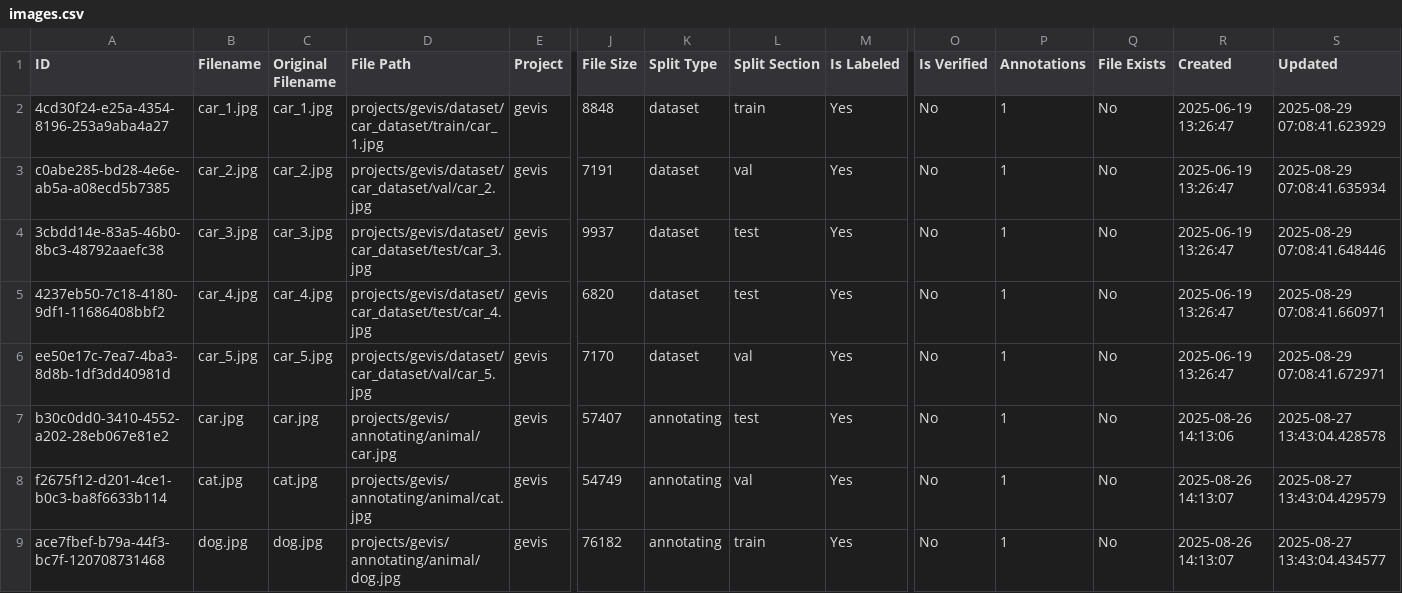
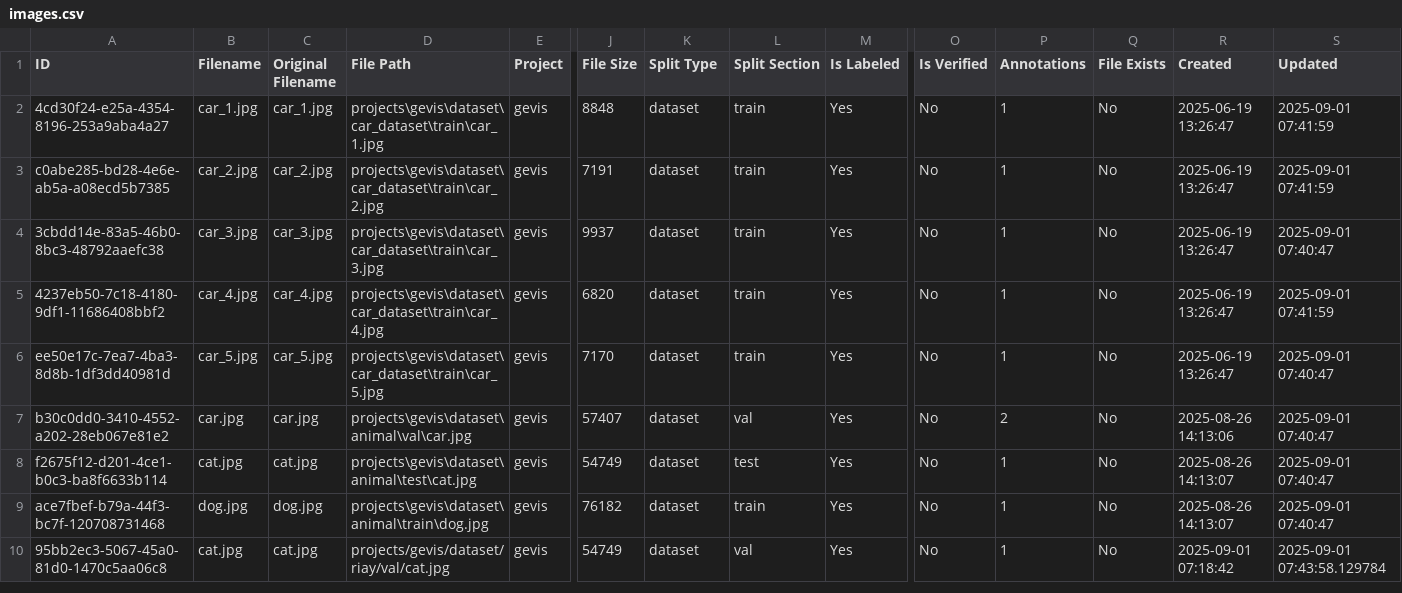
Before and after one commit to yelloji/Auto-Labeling-Tool, a CSV file: database_exports/images.csv, drawn as a sheet; only a part is shown, gaps mark what is left out; rows hold the shown columns only; the diff names each change by its address in the sheet, - before the commit and + after, or states it on an @@ line.

Commit message:
fix(release-section): robust URL generator avoids local-path 404s

```diff
--- a/database_exports/images.csv
+++ b/database_exports/images.csv
-D2 (File Path): projects/gevis/dataset/car_dataset/train/car_1.jpg
+D2 (File Path): projects\gevis\dataset\car_dataset\train\car_1.jpg
-S2 (Updated): 2025-08-29 07:08:41.623929
+S2 (Updated): 2025-09-01 07:41:59
-D3 (File Path): projects/gevis/dataset/car_dataset/val/car_2.jpg
+D3 (File Path): projects\gevis\dataset\car_dataset\train\car_2.jpg
-L3 (Split Section): val
+L3 (Split Section): train
-S3 (Updated): 2025-08-29 07:08:41.635934
+S3 (Updated): 2025-09-01 07:41:59
-D4 (File Path): projects/gevis/dataset/car_dataset/test/car_3.jpg
+D4 (File Path): projects\gevis\dataset\car_dataset\train\car_3.jpg
-L4:L5 (Split Section): test
+L4:L5 (Split Section): train
-S4 (Updated): 2025-08-29 07:08:41.648446
+S4 (Updated): 2025-09-01 07:40:47
-D5 (File Path): projects/gevis/dataset/car_dataset/test/car_4.jpg
+D5 (File Path): projects\gevis\dataset\car_dataset\train\car_4.jpg
-S5 (Updated): 2025-08-29 07:08:41.660971
+S5 (Updated): 2025-09-01 07:41:59
-D6 (File Path): projects/gevis/dataset/car_dataset/val/car_5.jpg
+D6 (File Path): projects\gevis\dataset\car_dataset\train\car_5.jpg
-L6 (Split Section): val
+L6 (Split Section): train
-S6 (Updated): 2025-08-29 07:08:41.672971
+S6 (Updated): 2025-09-01 07:40:47
-D7 (File Path): projects/gevis/annotating/animal/car.jpg
+D7 (File Path): projects\gevis\dataset\animal\val\car.jpg
-K7:K9 (Split Type): annotating
+K7:K9 (Split Type): dataset
-L7 (Split Section): test
+L7 (Split Section): val
-P7 (Annotations): 1
+P7 (Annotations): 2
-S7 (Updated): 2025-08-27 13:43:04.428578
+S7 (Updated): 2025-09-01 07:40:47
-D8 (File Path): projects/gevis/annotating/animal/cat.jpg
+D8 (File Path): projects\gevis\dataset\animal\test\cat.jpg
-L8 (Split Section): val
+L8 (Split Section): test
-S8 (Updated): 2025-08-27 13:43:04.429579
+S8 (Updated): 2025-09-01 07:40:47
-D9 (File Path): projects/gevis/annotating/animal/dog.jpg
+D9 (File Path): projects\gevis\dataset\animal\train\dog.jpg
-S9 (Updated): 2025-08-27 13:43:04.434577
+S9 (Updated): 2025-09-01 07:40:47
+row 10: 95bb2ec3-5067-45a0-81d0-1470c5aa06c8 | cat.jpg | cat.jpg | projects/gevis/dataset/riay/val/cat.jpg | gevis | 54749 | dataset | val | Yes | No | 1 | No | 2025-09-01 07:18:42 | 2025-09-01 07:43:58.129784
```
Also changed, not shown: database_exports/datasets.csv, 29 other files.
